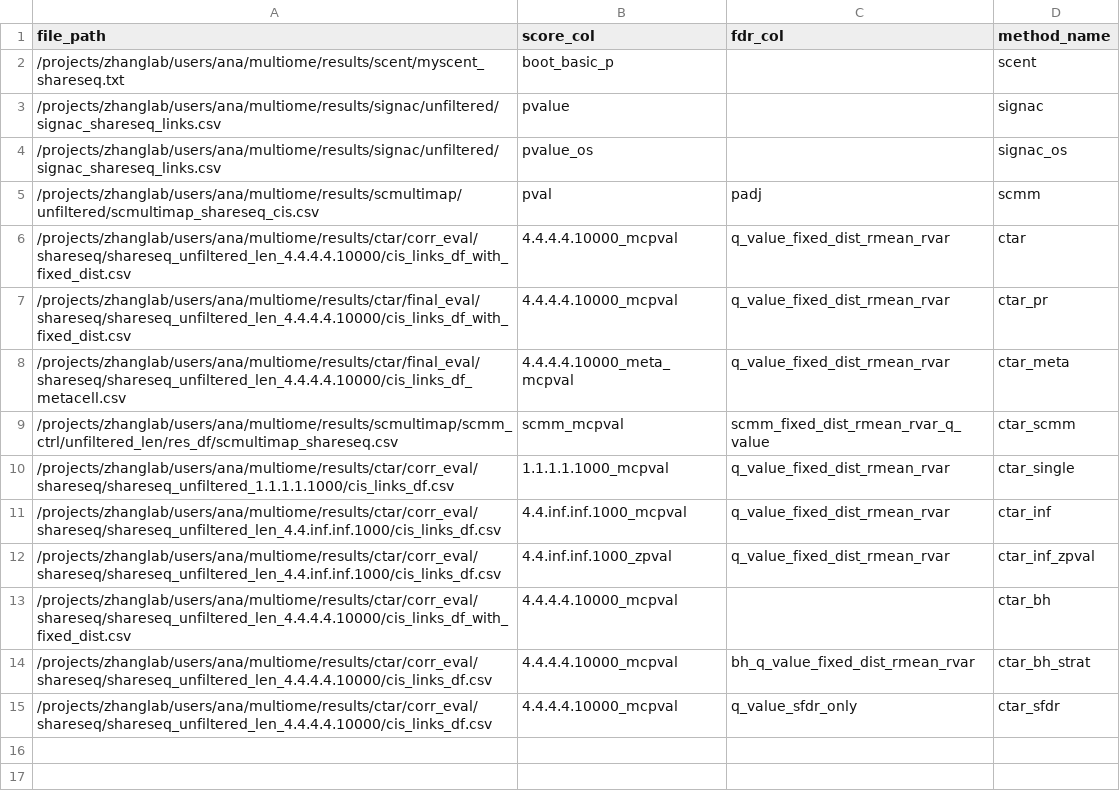
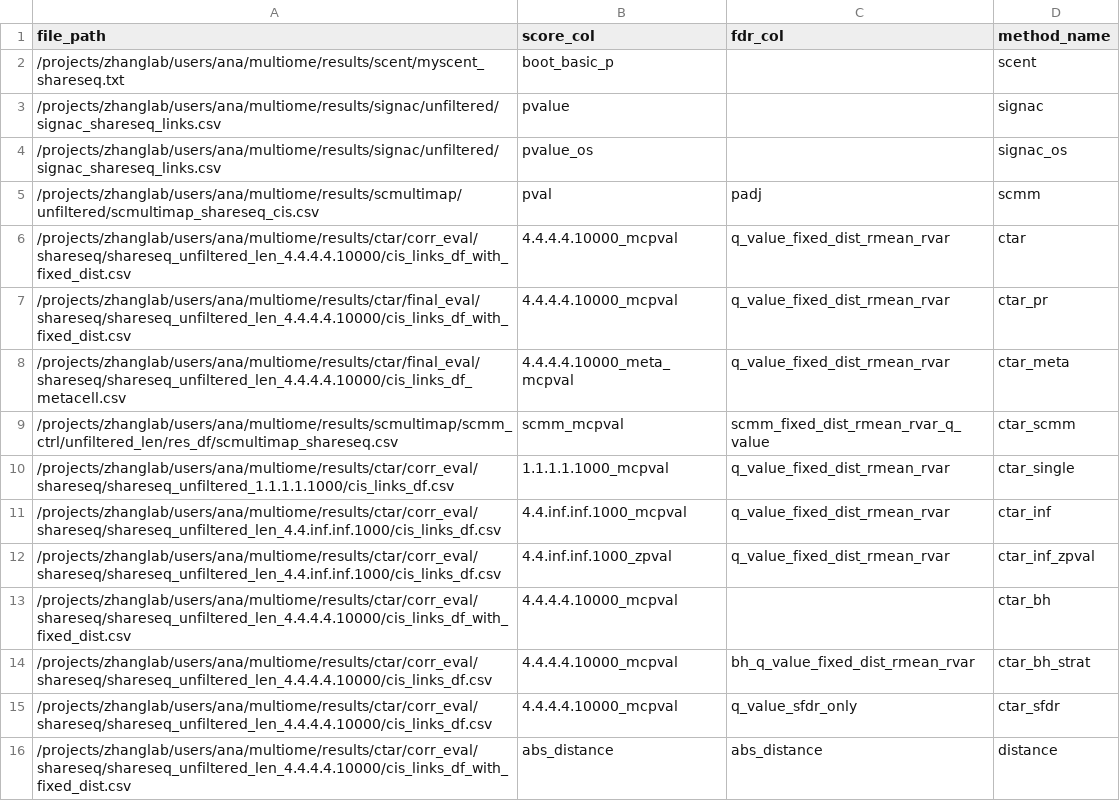
Before and after one commit to anatori/cts_peak_gene, a CSV file: experiments/job.evaluation/methods_manifests/shareseq_methods.csv, drawn as a sheet; the diff names each change by its address in the sheet, - before the commit and + after, or states it on an @@ line.

Commit message:
corr path bug

```diff
--- a/experiments/job.evaluation/methods_manifests/shareseq_methods.csv
+++ b/experiments/job.evaluation/methods_manifests/shareseq_methods.csv
+row 16: /projects/zhanglab/users/ana/multiome/results/ctar/corr_eval/shareseq/shareseq_unfiltered_len_4.4.4.4.10000/cis_links_df_with_fixed_dist.csv | abs_distance | abs_distance | distance
```
Also changed, not shown: experiments/job.evaluation/methods_manifests/bmmc_methods.csv, experiments/job.evaluation/methods_manifests/brain_methods.csv, 2 other files.
